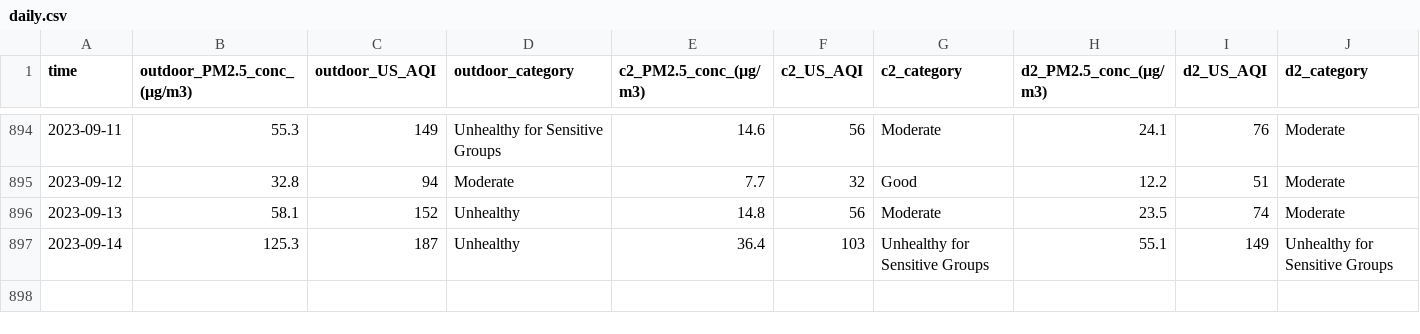
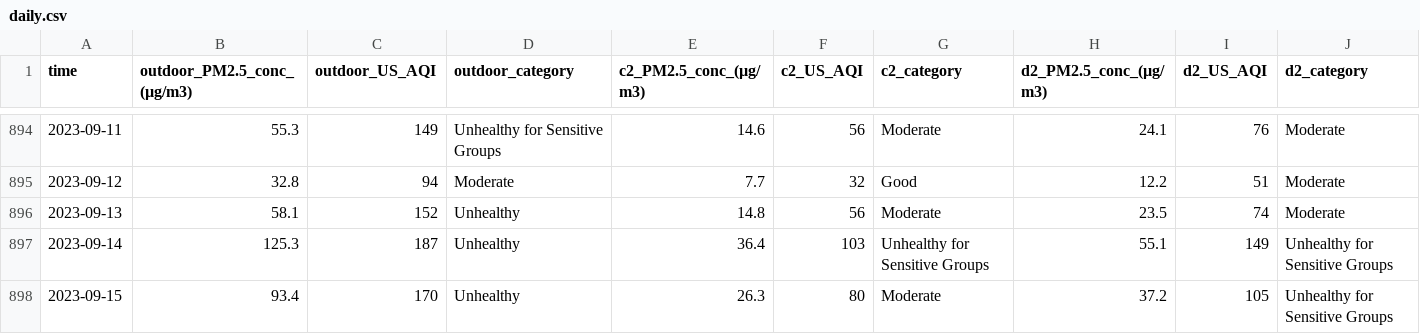
Before and after one commit to CITIES-Dashboard/datasets, a CSV file: air-quality/daily.csv, drawn as a sheet; only a part is shown, gaps mark what is left out.

```diff
--- a/air-quality/daily.csv
+++ b/air-quality/daily.csv
@@ -897 +897,2 @@ time,outdoor_PM2.5_conc_(µg/m3),outdoor_US_AQI,outdoor_category,c2_PM2.5_conc_(
 2023-09-14,125.3,187,Unhealthy,36.4,103,Unhealthy for Sensitive Groups,55.1,149,Unhealthy for Sensitive Groups
+2023-09-15,93.4,170,Unhealthy,26.3,80,Moderate,37.2,105,Unhealthy for Sensitive Groups
```
Also changed, not shown: 2 other files.
